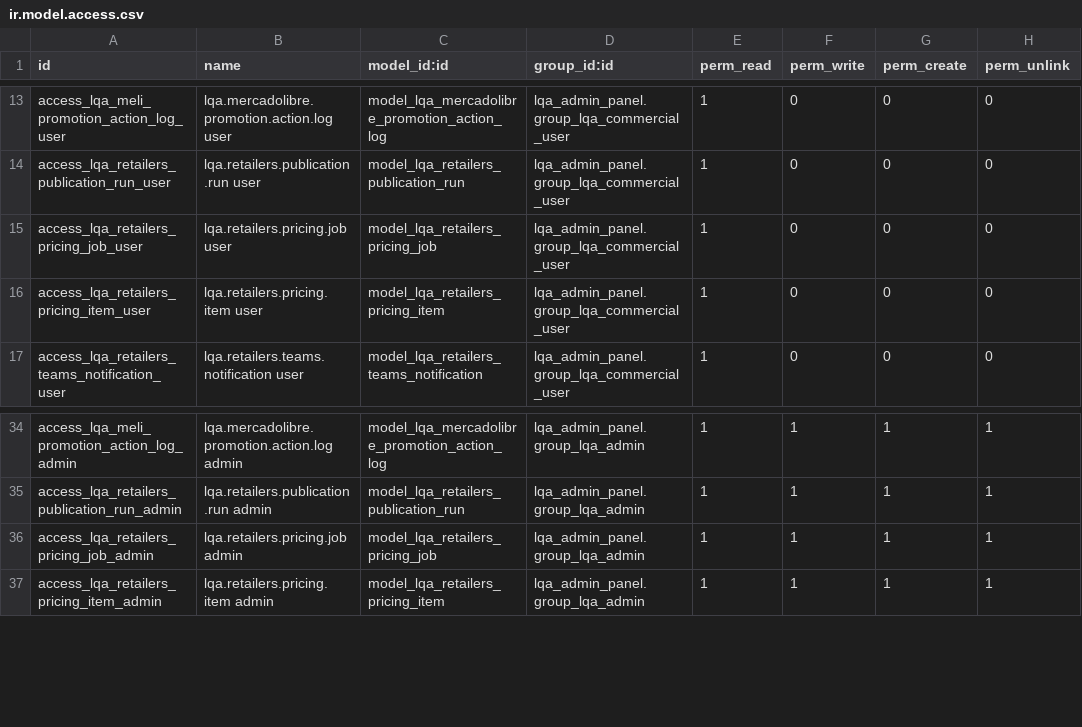
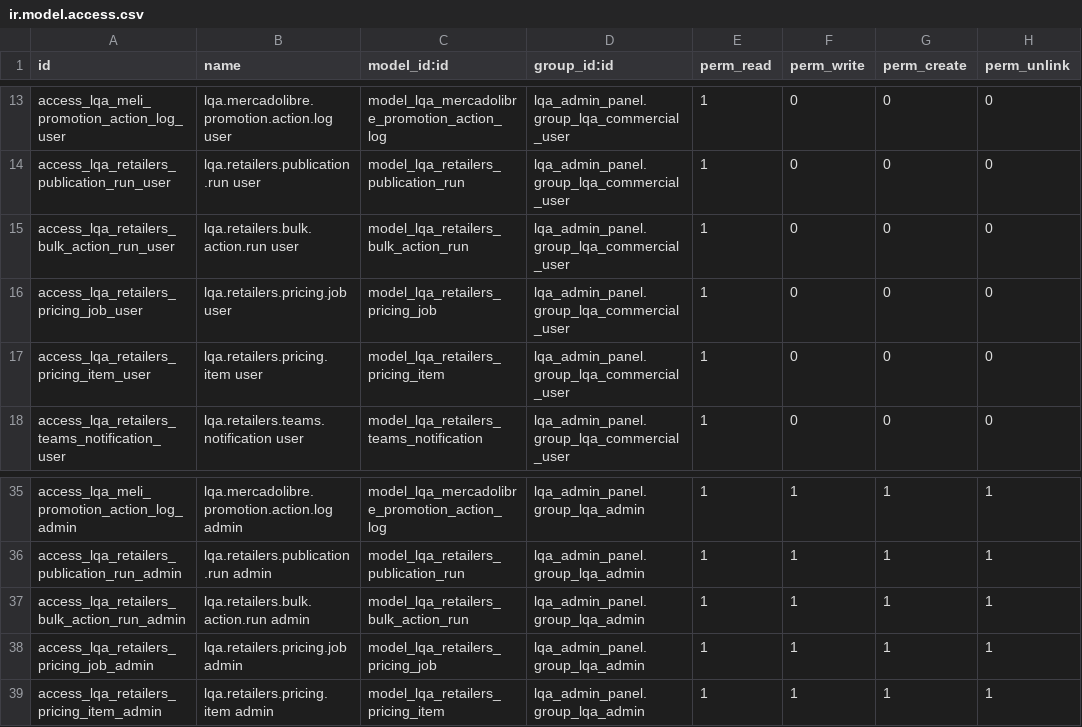
Before and after one commit to HUA-HUM/admin-panel, a CSV file: addons/lqa_admin_panel/security/ir.model.access.csv, drawn as a sheet; only a part is shown, gaps mark what is left out; the diff names each change by its address in the sheet, - before the commit and + after, or states it on an @@ line.

```diff
--- a/addons/lqa_admin_panel/security/ir.model.access.csv
+++ b/addons/lqa_admin_panel/security/ir.model.access.csv
+row 15: access_lqa_retailers_bulk_action_run_user | lqa.retailers.bulk.action.run user | model_lqa_retailers_bulk_action_run | lqa_admin_panel.group_lqa_commercial_user | 1 | 0 | 0 | 0
+row 37: access_lqa_retailers_bulk_action_run_admin | lqa.retailers.bulk.action.run admin | model_lqa_retailers_bulk_action_run | lqa_admin_panel.group_lqa_admin | 1 | 1 | 1 | 1
```
Also changed, not shown: 7 other files.
